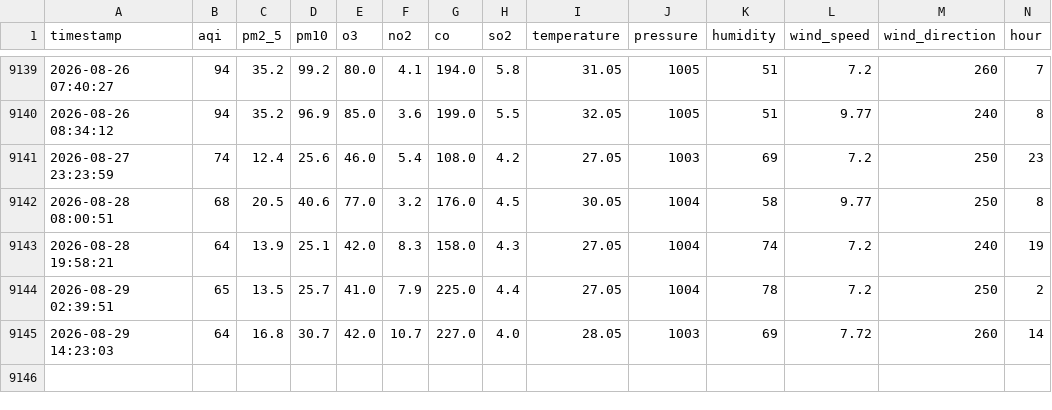
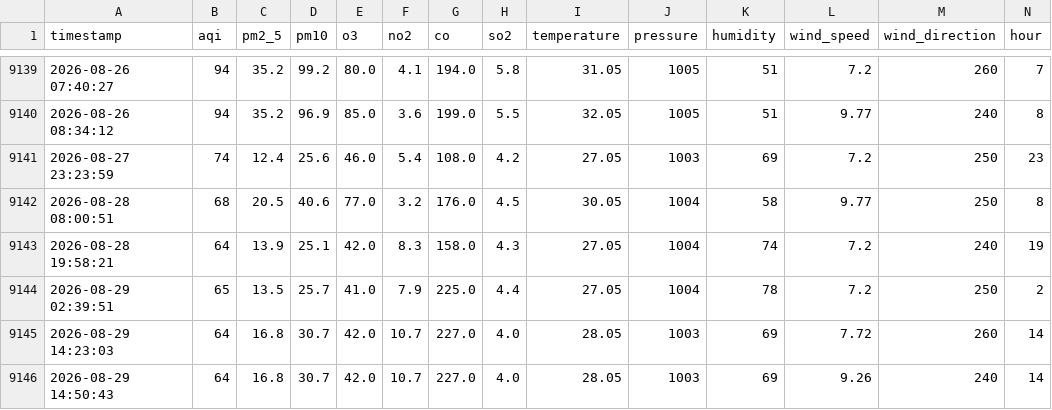
Before and after one commit to murtaza-23/AQI-Predictor, a CSV file: data/aqi_features.csv, drawn as a sheet; only a part is shown, gaps mark what is left out; rows hold the shown columns only; the diff names each change by its address in the sheet, - before the commit and + after, or states it on an @@ line.

```diff
--- a/data/aqi_features.csv
+++ b/data/aqi_features.csv
+row 9146: 2026-08-29 14:50:43 | 64 | 16.8 | 30.7 | 42.0 | 10.7 | 227.0 | 4.0 | 28.05 | 1003 | 69 | 9.26 | 240 | 14
```
